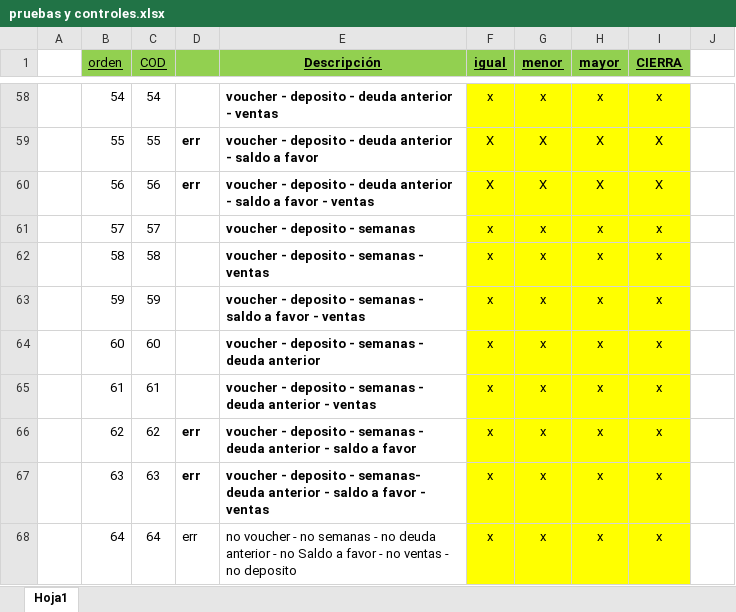
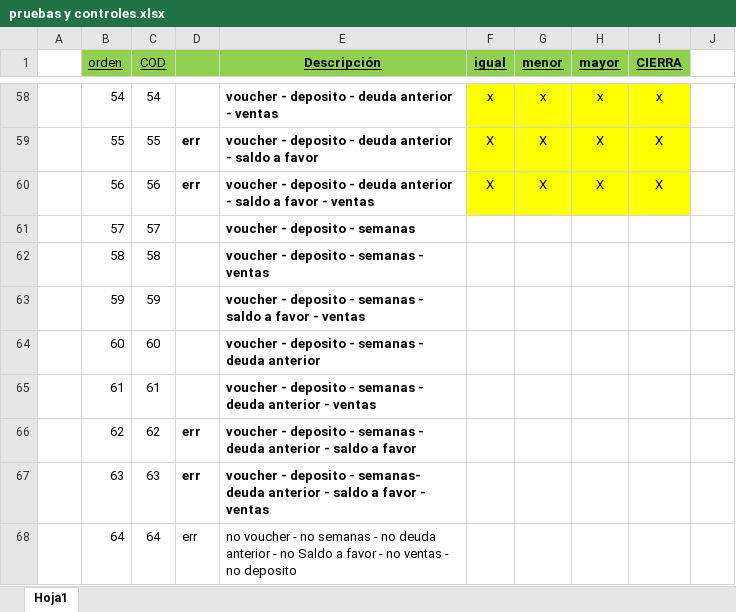
Before and after one commit to fabian145152/caja_2.0, an Excel workbook: pruebas y controles.xlsx, sheet Hoja1, drawn as a sheet; only a part is shown, gaps mark what is left out; values as stored, in another font and other column widths than the file's, no borders; the diff names each change by its address in the sheet, - before the commit and + after, or states it on an @@ line.

```diff
--- a/pruebas y controles.xlsx (sheet Hoja1)
+++ b/pruebas y controles.xlsx (sheet Hoja1)
-F61:F68 (igual): x
+F61:F68 (igual): (empty)
-F61:I68 fill: #FFFF00
+F61:I68 fill: none
-G61:G68 (menor): x
+G61:G68 (menor): (empty)
-H61:H68 (mayor): x
+H61:H68 (mayor): (empty)
-I61:I68 (CIERRA): x
+I61:I68 (CIERRA): (empty)
```
Also changed, not shown: 26 other files.
